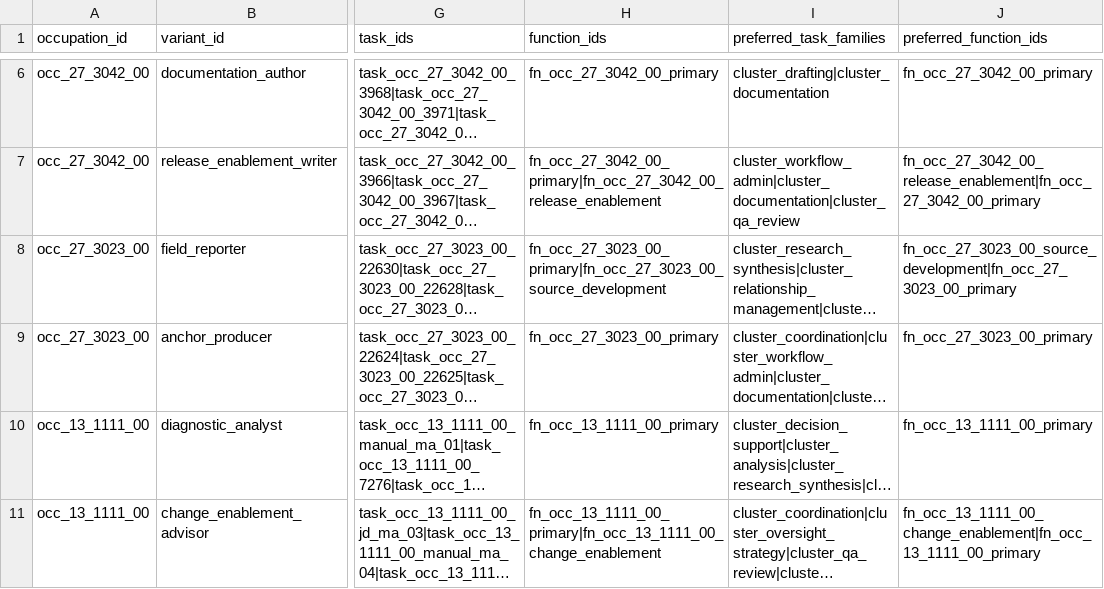
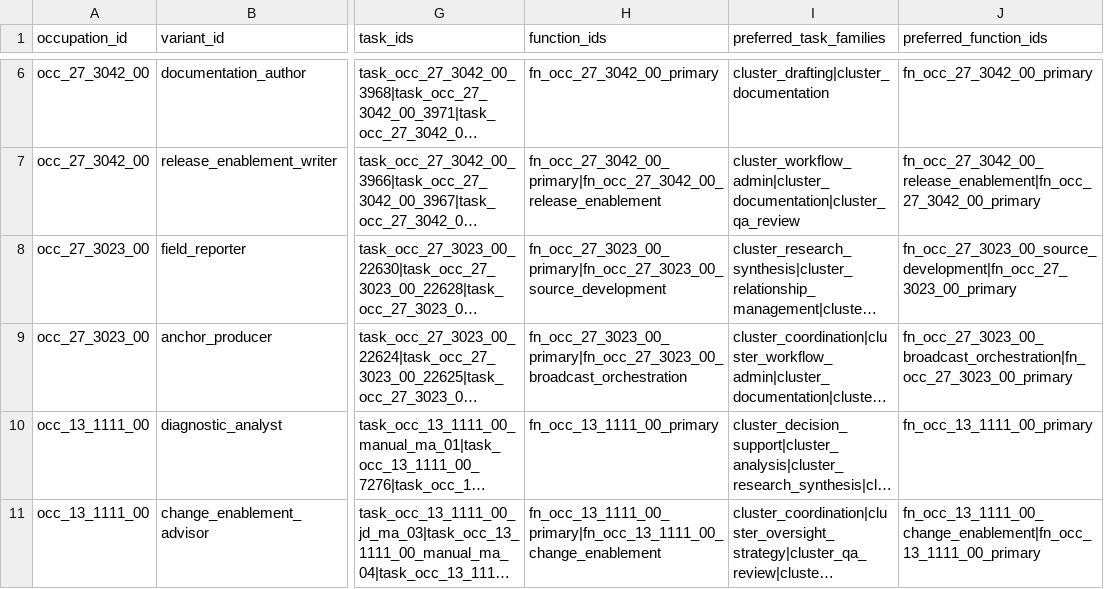
Before and after one commit to wrenthejewels/DLYJ2, a CSV file: data/normalized/occupation_role_variants.csv, drawn as a sheet; only a part is shown, gaps mark what is left out; long unchanged cells end in …; the diff names each change by its address in the sheet, - before the commit and + after, or states it on an @@ line.

```diff
--- a/data/normalized/occupation_role_variants.csv
+++ b/data/normalized/occupation_role_variants.csv
-H9 (function_ids): fn_occ_27_3023_00_primary
+H9 (function_ids): fn_occ_27_3023_00_primary|fn_occ_27_3023_00_broadcast_orchestration
-J9 (preferred_function_ids): fn_occ_27_3023_00_primary
+J9 (preferred_function_ids): fn_occ_27_3023_00_broadcast_orchestration|fn_occ_27_3023_00_primary
```
Also changed, not shown: data/normalized/function_accountability_profiles.csv, data/normalized/occupation_function_map.csv, 16 other files.
